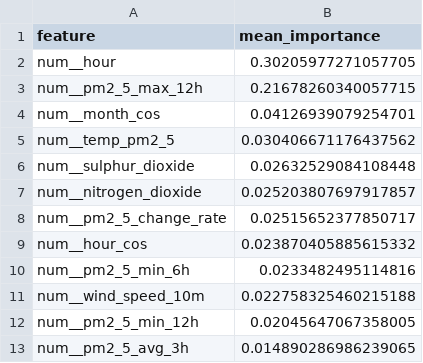
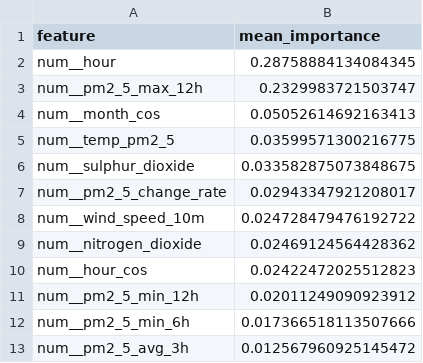
Before and after one commit to SoojalKumar-AI/aqi_predictor, a CSV file: models/shap/pm2_5_tplus6h_shap.csv, drawn as a sheet.

```diff
--- a/models/shap/pm2_5_tplus6h_shap.csv
+++ b/models/shap/pm2_5_tplus6h_shap.csv
@@ -1,13 +1,13 @@
 feature,mean_importance
-num__hour,0.30205977271057705
-num__pm2_5_max_12h,0.21678260340057715
-num__month_cos,0.04126939079254701
-num__temp_pm2_5,0.030406671176437562
-num__sulphur_dioxide,0.02632529084108448
-num__nitrogen_dioxide,0.025203807697917857
-num__pm2_5_change_rate,0.02515652377850717
-num__hour_cos,0.023870405885615332
-num__pm2_5_min_6h,0.0233482495114816
-num__wind_speed_10m,0.022758325460215188
-num__pm2_5_min_12h,0.02045647067358005
-num__pm2_5_avg_3h,0.014890286986239065
+num__hour,0.28758884134084345
+num__pm2_5_max_12h,0.2329983721503747
+num__month_cos,0.05052614692163413
+num__temp_pm2_5,0.03599571300216775
+num__sulphur_dioxide,0.033582875073848675
+num__pm2_5_change_rate,0.02943347921208017
+num__wind_speed_10m,0.024728479476192722
+num__nitrogen_dioxide,0.02469124564428362
+num__hour_cos,0.02422472025512823
+num__pm2_5_min_12h,0.02011249090923912
+num__pm2_5_min_6h,0.017366518113507666
+num__pm2_5_avg_3h,0.012567960925145472
```
Also changed, not shown: models/shap/pm10_tplus3h_shap.csv, models/shap/pm10_tplus6h_shap.csv, 16 other files.
